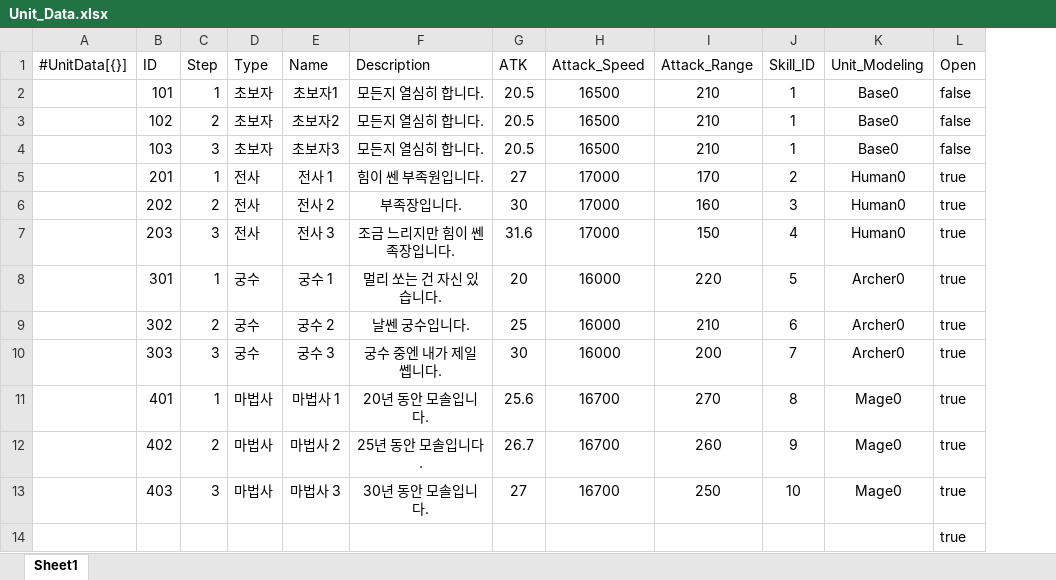
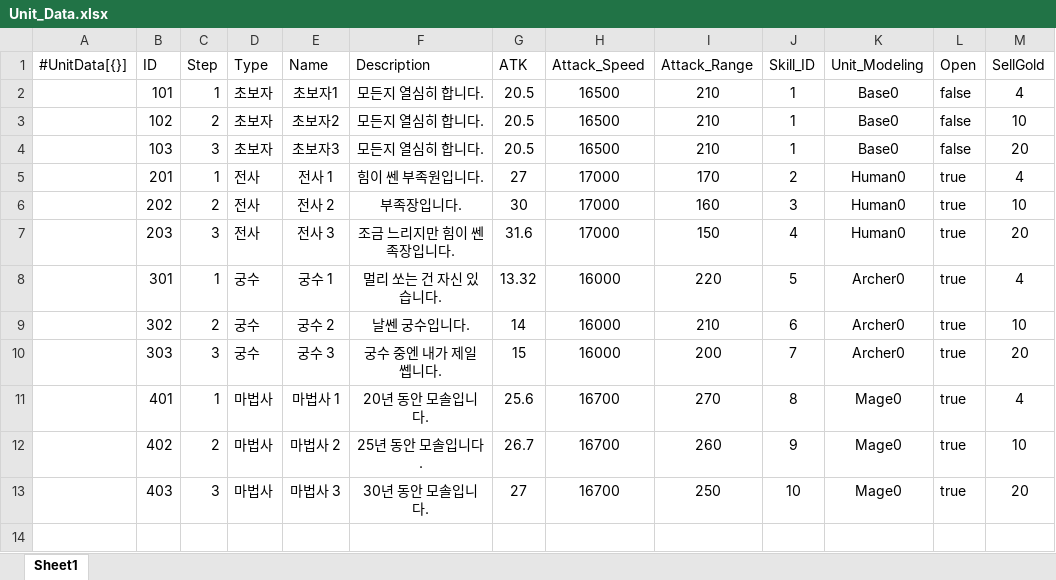
Before and after one commit to STlCA/OIlNamProject, an Excel workbook: RawData/Unit_Data.xlsx, sheet Sheet1, drawn as a sheet; values as stored, in another font and other column widths than the file's, no borders; removed rows and columns are numbered as before the commit, all else as after; the diff names each change by its address in the sheet, - before the commit and + after, or states it on an @@ line.

```diff
--- a/RawData/Unit_Data.xlsx (sheet Sheet1)
+++ b/RawData/Unit_Data.xlsx (sheet Sheet1)
+column M (SellGold), rows 2-13: 4 | 10 | 20 | 4 | 10 | 20 | 4 | 10 | 20 | 4 | 10 | 20
-G8 (ATK): 20
+G8 (ATK): 13.32
-G9 (ATK): 25
+G9 (ATK): 14
-G10 (ATK): 30
+G10 (ATK): 15
-row 14:  |  |  |  |  |  |  |  |  |  |  | true
```
Also changed, not shown: RawData/excel_files/DataTable.xlsx, 2 other files.
